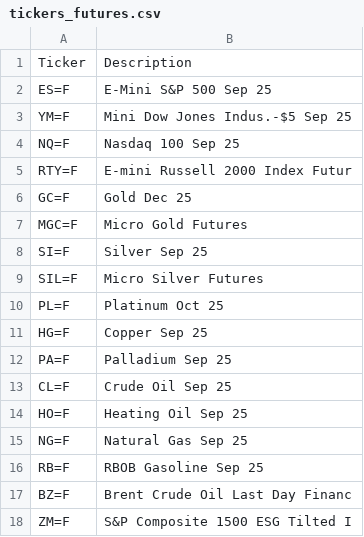
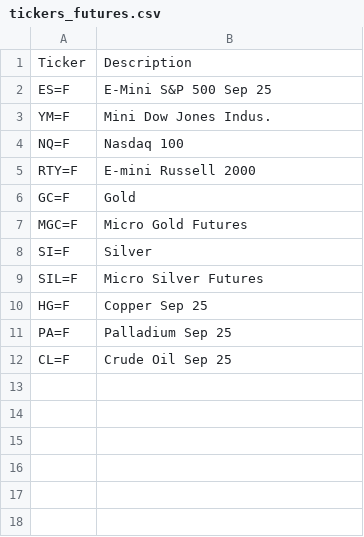
Before and after one commit to cg03521/Trading-Zone, a CSV file: Data/tickers_futures.csv, drawn as a sheet; the diff names each change by its address in the sheet, - before the commit and + after, or states it on an @@ line.

Commit message:
Update tickers_futures.csv

```diff
--- a/Data/tickers_futures.csv
+++ b/Data/tickers_futures.csv
-B3: Mini Dow Jones Indus.-$5 Sep 25
+B3: Mini Dow Jones Indus.
-B4: Nasdaq 100 Sep 25
+B4: Nasdaq 100
-B5: E-mini Russell 2000 Index Futur
+B5: E-mini Russell 2000
-B6: Gold Dec 25
+B6: Gold
-B8: Silver Sep 25
+B8: Silver
-row 10: PL=F | Platinum Oct 25
-row 14: HO=F | Heating Oil Sep 25
-row 15: NG=F | Natural Gas Sep 25
-row 16: RB=F | RBOB Gasoline Sep 25
-row 17: BZ=F | Brent Crude Oil Last Day Financ
-row 18: ZM=F | S&P Composite 1500 ESG Tilted I
```
